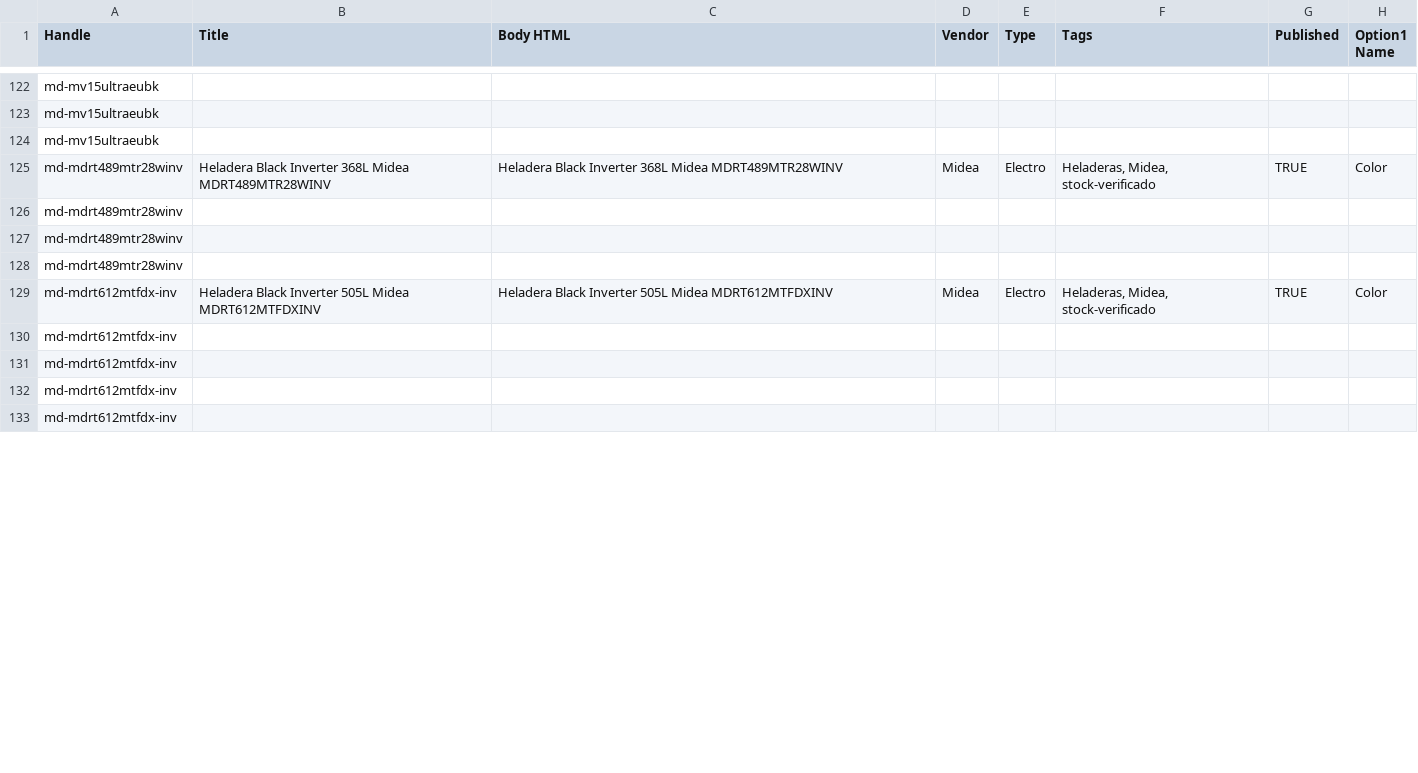
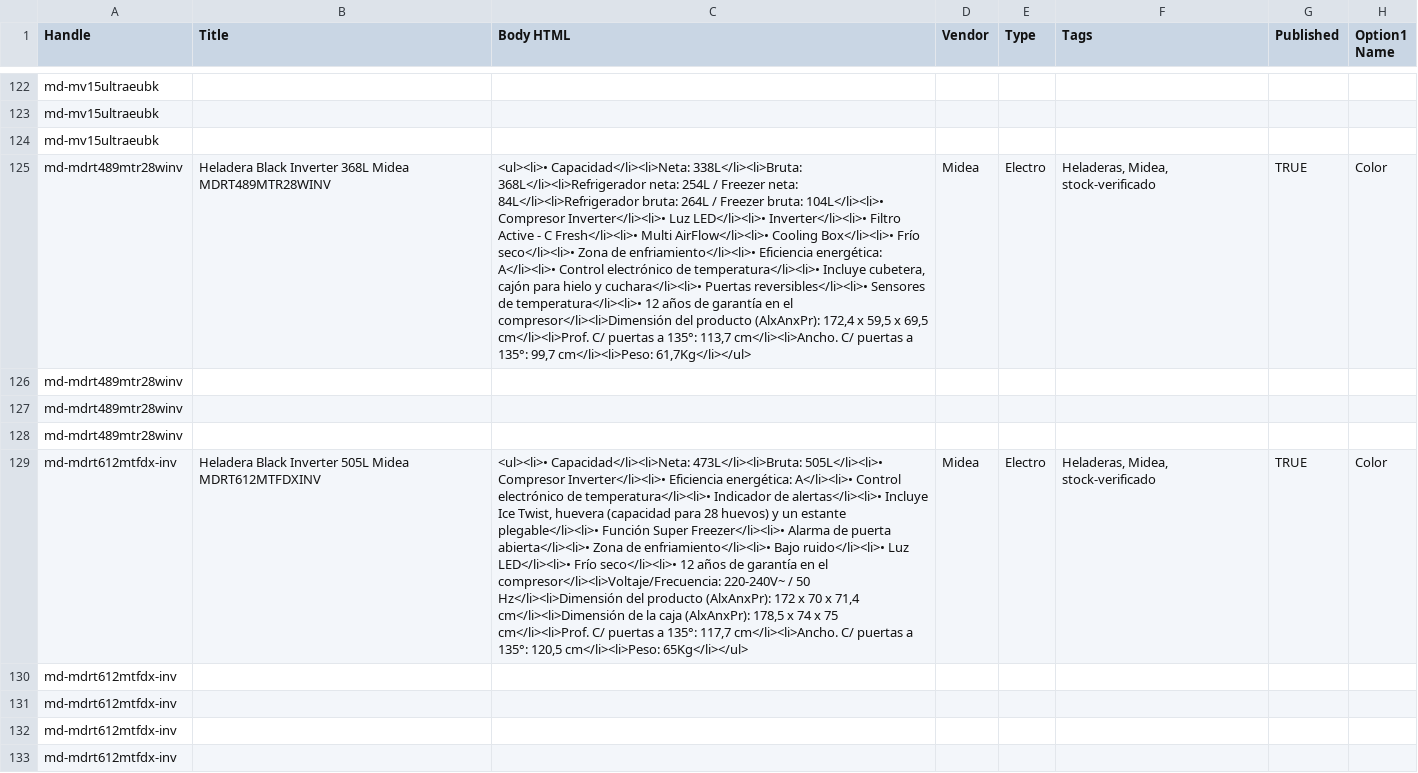
Before and after one commit to directiva-edifica/edifica-sync, a CSV file: respaldos/midea.csv, drawn as a sheet; only a part is shown, gaps mark what is left out; the diff covers the shown part only; the diff names each change by its address in the sheet, - before the commit and + after, or states it on an @@ line.

```diff
--- a/respaldos/midea.csv
+++ b/respaldos/midea.csv
-C125 (Body HTML): Heladera Black Inverter 368L Midea MDRT489MTR28WINV
+C125 (Body HTML): <ul><li>• Capacidad</li><li>Neta: 338L</li><li>Bruta: 368L</li><li>Refrigerador neta: 254L / Freezer neta: 84L</li><li>Refrigerador bruta: 264L / Freezer bruta: 104L</li><li>• Compresor Inverter</li><li>• Luz LED</li><li>• Inverter</li><li>• Filtro Active - C Fresh</li><li>• Multi AirFlow</li><li>• Cooling Box</li><li>• Frío seco</li><li>• Zona de enfriamiento</li><li>• Eficiencia energética: A</li><li>• Control electrónico de temperatura</li><li>• Incluye cubetera, cajón para hielo y cuchara</li><li>• Puertas reversibles</li><li>• Sensores de temperatura</li><li>• 12 años de garantía en el compresor</li><li>Dimensión del producto (AlxAnxPr): 172,4 x 59,5 x 69,5 cm</li><li>Prof. C/ puertas a 135°: 113,7 cm</li><li>Ancho. C/ puertas a 135°: 99,7 cm</li><li>Peso: 61,7Kg</li></ul>
-C129 (Body HTML): Heladera Black Inverter 505L Midea MDRT612MTFDXINV
+C129 (Body HTML): <ul><li>• Capacidad</li><li>Neta: 473L</li><li>Bruta: 505L</li><li>• Compresor Inverter</li><li>• Eficiencia energética: A</li><li>• Control electrónico de temperatura</li><li>• Indicador de alertas</li><li>• Incluye Ice Twist, huevera (capacidad para 28 huevos) y un estante plegable</li><li>• Función Super Freezer</li><li>• Alarma de puerta abierta</li><li>• Zona de enfriamiento</li><li>• Bajo ruido</li><li>• Luz LED</li><li>• Frío seco</li><li>• 12 años de garantía en el compresor</li><li>Voltaje/Frecuencia: 220-240V~ / 50 Hz</li><li>Dimensión del producto (AlxAnxPr): 172 x 70 x 71,4 cm</li><li>Dimensión de la caja (AlxAnxPr): 178,5 x 74 x 75 cm</li><li>Prof. C/ puertas a 135°: 117,7 cm</li><li>Ancho. C/ puertas a 135°: 120,5 cm</li><li>Peso: 65Kg</li></ul>
```
Also changed, not shown: 6 edited cells elsewhere in this file, respaldos/diaril.csv, respaldos/historial_cotizacion.csv, 8 other files.
